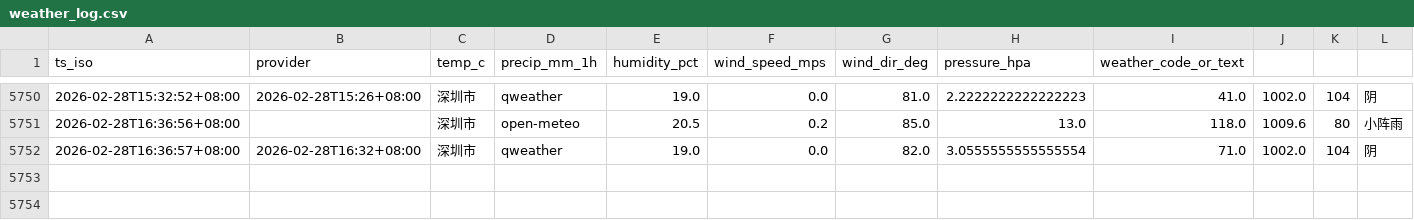
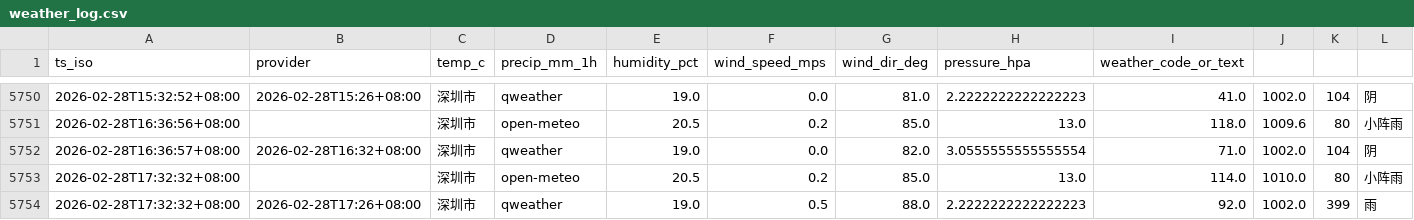
Before and after one commit to INKXXXXYY/shenzhen-weather-collector, a CSV file: weather_log.csv, drawn as a sheet; only a part is shown, gaps mark what is left out; the diff names each change by its address in the sheet, - before the commit and + after, or states it on an @@ line.

```diff
--- a/weather_log.csv
+++ b/weather_log.csv
+row 5753: 2026-02-28T17:32:32+08:00 |  | 深圳市 | open-meteo | 20.5 | 0.2 | 85.0 | 13.0 | 114.0 | 1010.0 | 80 | 小阵雨
+row 5754: 2026-02-28T17:32:32+08:00 | 2026-02-28T17:26+08:00 | 深圳市 | qweather | 19.0 | 0.5 | 88.0 | 2.2222222222222223 | 92.0 | 1002.0 | 399 | 雨
```
